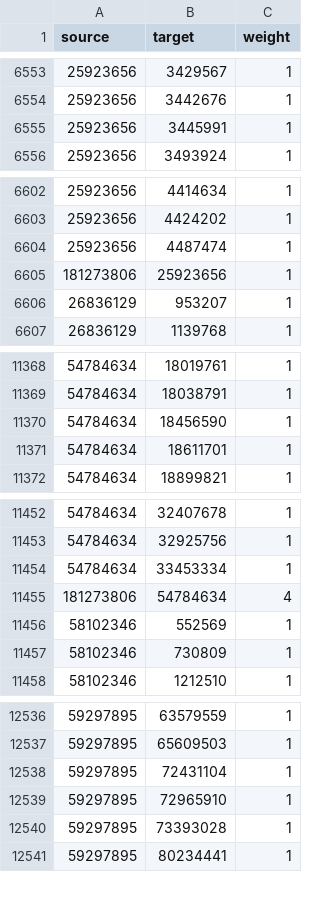
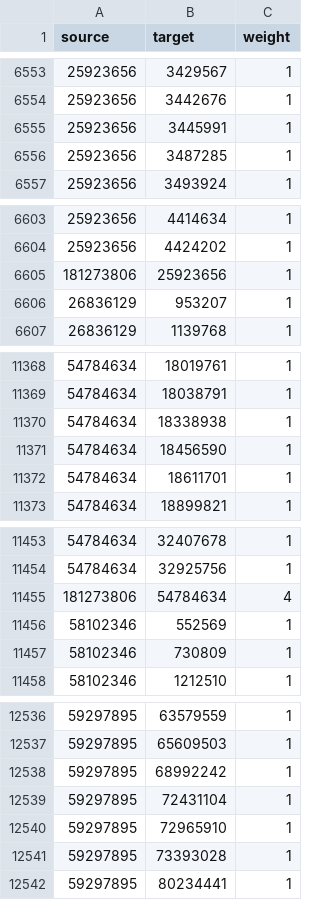
Before and after one commit to EgorBelov/SocialMediaMetricsApp, a CSV file: App/App/deep_friends/edges.csv, drawn as a sheet; only a part is shown, gaps mark what is left out; removed rows and columns are numbered as before the commit, all else as after; the diff covers the shown part only; the diff names each change by its address in the sheet, - before the commit and + after, or states it on an @@ line.

```diff
--- a/App/App/deep_friends/edges.csv
+++ b/App/App/deep_friends/edges.csv
+row 6556: 25923656 | 3487285 | 1
-row 6604: 25923656 | 4487474 | 1
+row 11370: 54784634 | 18338938 | 1
-row 11454: 54784634 | 33453334 | 1
+row 12538: 59297895 | 68992242 | 1
```
Also changed, not shown: 19 added rows and 17 removed rows elsewhere in this file, 8 other files.
